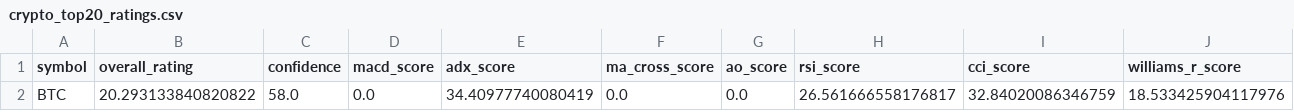
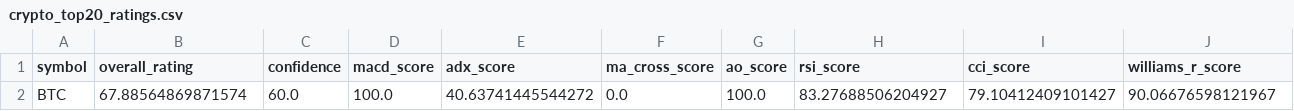
Before and after one commit to cr7pto0-py/crypto-tech-agent, a CSV file: crypto_top20_ratings.csv, drawn as a sheet; only a part is shown; removed rows and columns are numbered as before the commit, all else as after; rows hold the shown columns only; the diff names each change by its address in the sheet, - before the commit and + after, or states it on an @@ line.

```diff
--- a/crypto_top20_ratings.csv
+++ b/crypto_top20_ratings.csv
-row 2: BTC | 20.293133840820822 | 58.0 | 0.0 | 34.40977740080419 | 0.0 | 0.0 | 26.561666558176817 | 32.84020086346759 | 18.533425904117976
+row 2: BTC | 67.88564869871574 | 60.0 | 100.0 | 40.63741445544272 | 0.0 | 100.0 | 83.27688506204927 | 79.10412409101427 | 90.06676598121967
```
